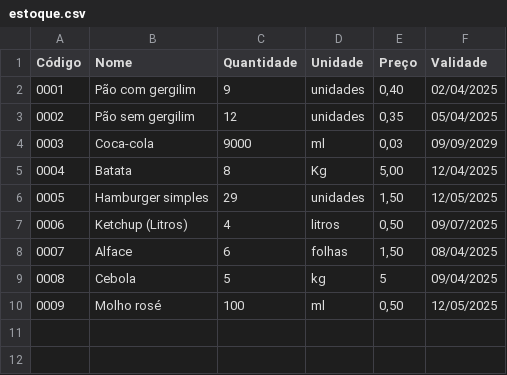
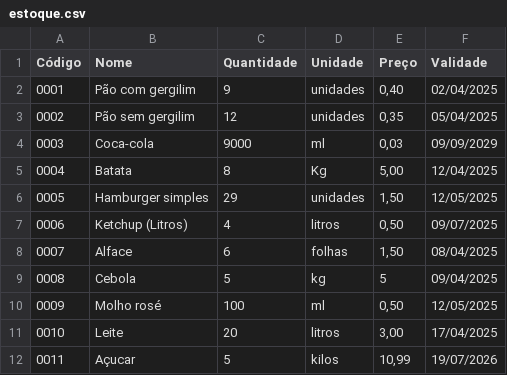
Before and after one commit to Odaviespecifico/Restaurante, a CSV file: estoque.csv, drawn as a sheet.

```diff
--- a/estoque.csv
+++ b/estoque.csv
@@ -10 +10,3 @@ Código;Nome;Quantidade;Unidade;Preço;Validade
 0009;Molho rosé;100;ml;0,50;12/05/2025
+0010;Leite;20;litros;3,00;17/04/2025
+0011;Açucar;5;kilos;10,99;19/07/2026
```
Also changed, not shown: cardápio.csv, 3 other files.
